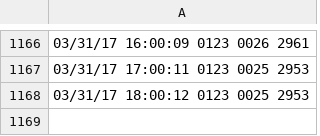
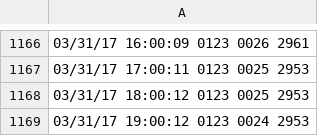
Before and after one commit to nikolay-prishchepov/nikolay-prishchepov.github.io, a CSV file: 07cb.csv, drawn as a sheet; only a part is shown, gaps mark what is left out.

```diff
--- a/07cb.csv
+++ b/07cb.csv
@@ -1168 +1168,2 @@
 "03/31/17 18:00:12" 0123 0025 2953
+"03/31/17 19:00:12" 0123 0024 2953
```
Also changed, not shown: f631.csv, 3 other files.
